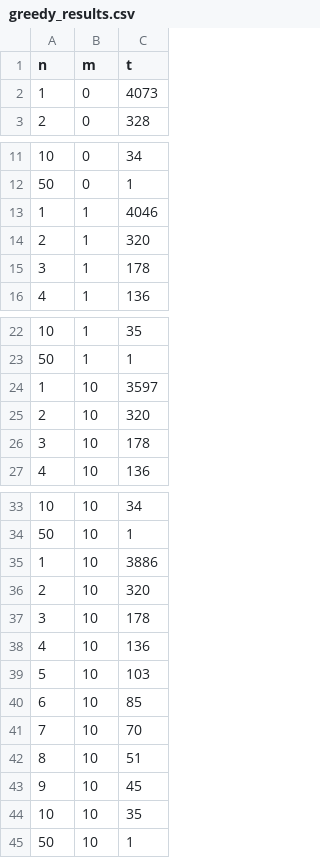
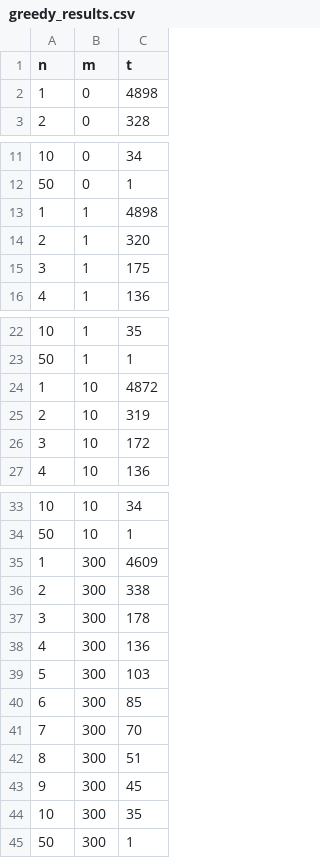
Before and after one commit to Viraj3f/CMPE365, a CSV file: uber/results/greedy_results.csv, drawn as a sheet; only a part is shown, gaps mark what is left out.

```diff
--- a/uber/results/greedy_results.csv
+++ b/uber/results/greedy_results.csv
@@ -1,3 +1,3 @@
 n,m,t
-1,0,4073
+1,0,4898
 2,0,328
@@ -12,5 +12,5 @@ n,m,t
 50,0,1
-1,1,4046
+1,1,4898
 2,1,320
-3,1,178
+3,1,175
 4,1,136
@@ -23,5 +23,5 @@ n,m,t
 50,1,1
-1,10,3597
-2,10,320
-3,10,178
+1,10,4872
+2,10,319
+3,10,172
 4,10,136
@@ -34,12 +34,12 @@ n,m,t
 50,10,1
-1,10,3886
-2,10,320
-3,10,178
-4,10,136
-5,10,103
-6,10,85
-7,10,70
-8,10,51
-9,10,45
-10,10,35
-50,10,1
+1,300,4609
+2,300,338
+3,300,178
+4,300,136
+5,300,103
+6,300,85
+7,300,70
+8,300,51
+9,300,45
+10,300,35
+50,300,1
```
Also changed, not shown: 6 other files.
